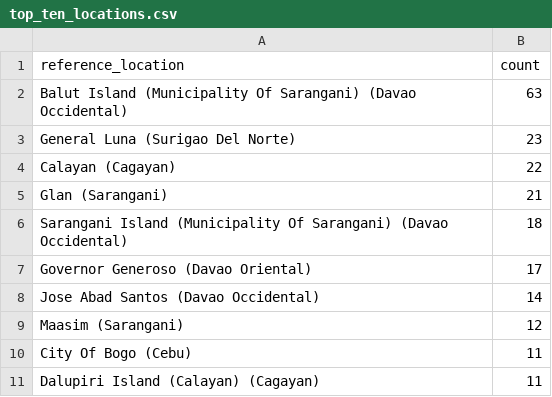
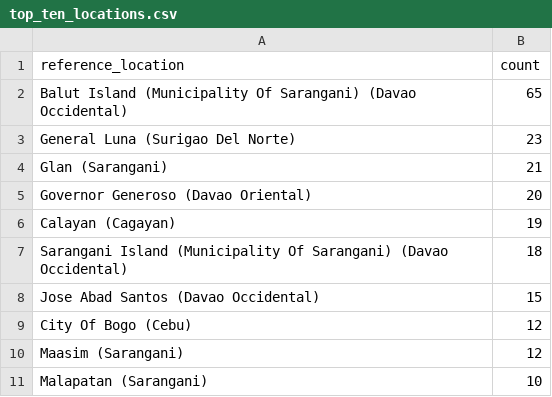
Before and after one commit to chamthesleeptalker/earthquake-tracker, a CSV file: top_ten_locations.csv, drawn as a sheet.

```diff
--- a/top_ten_locations.csv
+++ b/top_ten_locations.csv
@@ -1,11 +1,11 @@
 reference_location,count
-Balut Island (Municipality Of Sarangani) (Davao Occidental),63
+Balut Island (Municipality Of Sarangani) (Davao Occidental),65
 General Luna (Surigao Del Norte),23
-Calayan (Cagayan),22
 Glan (Sarangani),21
+Governor Generoso (Davao Oriental),20
+Calayan (Cagayan),19
 Sarangani Island (Municipality Of Sarangani) (Davao Occidental),18
-Governor Generoso (Davao Oriental),17
-Jose Abad Santos (Davao Occidental),14
+Jose Abad Santos (Davao Occidental),15
+City Of Bogo (Cebu),12
 Maasim (Sarangani),12
-City Of Bogo (Cebu),11
-Dalupiri Island (Calayan) (Cagayan),11
+Malapatan (Sarangani),10
```
Also changed, not shown: earthquakes_past_24_hours.csv, earthquakes_past_7_days.csv, 6 other files.
